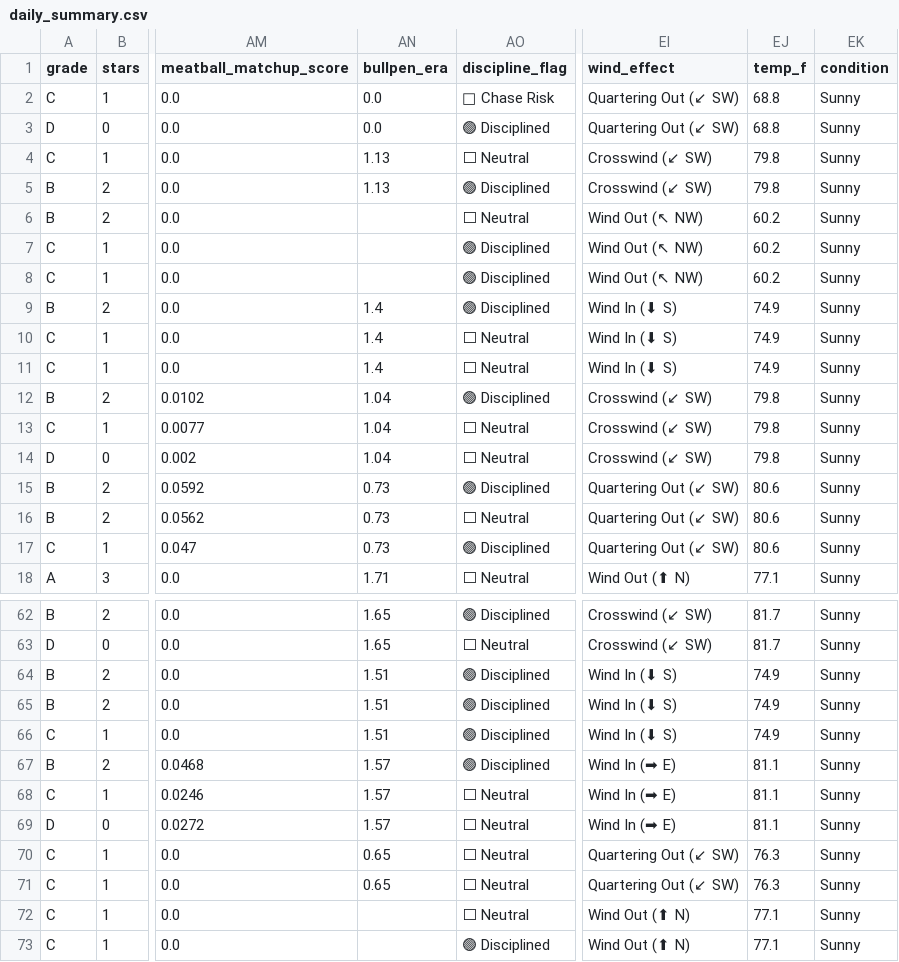
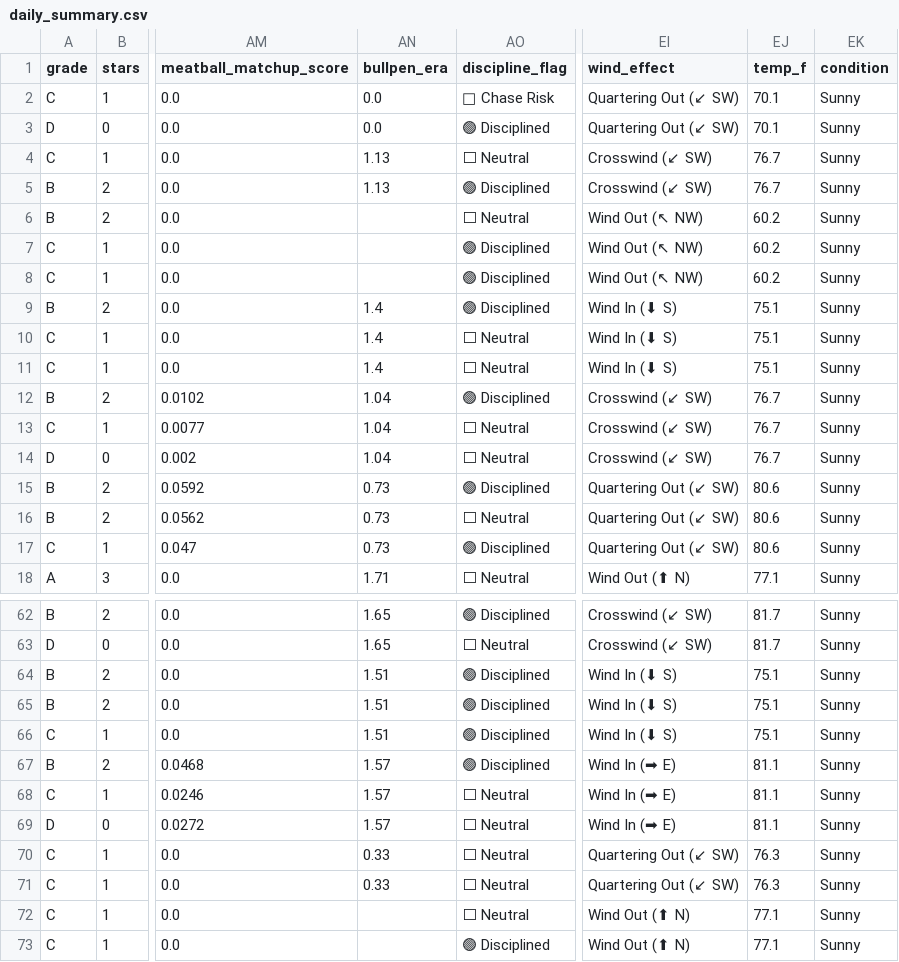
Before and after one commit to prsm-labs/going-yard, a CSV file: public/data/daily_summary.csv, drawn as a sheet; only a part is shown, gaps mark what is left out; the diff covers the shown part only; the diff names each change by its address in the sheet, - before the commit and + after, or states it on an @@ line.

Commit message:
Daily data update 2026-05-26

```diff
--- a/public/data/daily_summary.csv
+++ b/public/data/daily_summary.csv
-EJ2:EJ3 (temp_f): 68.8
+EJ2:EJ3 (temp_f): 70.1
-EJ4:EJ5 (temp_f): 79.8
+EJ4:EJ5 (temp_f): 76.7
-EJ9:EJ11 (temp_f): 74.9
+EJ9:EJ11 (temp_f): 75.1
-EJ12:EJ14 (temp_f): 79.8
+EJ12:EJ14 (temp_f): 76.7
-EJ64:EJ66 (temp_f): 74.9
+EJ64:EJ66 (temp_f): 75.1
-AN70:AN71 (bullpen_era): 0.65
+AN70:AN71 (bullpen_era): 0.33
```
Also changed, not shown: 7 edited cells elsewhere in this file, public/data/daily_summary_tomorrow.csv, 5 other files.
